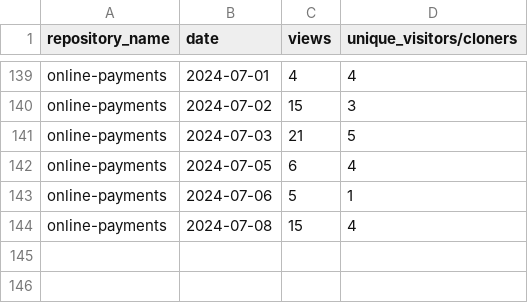
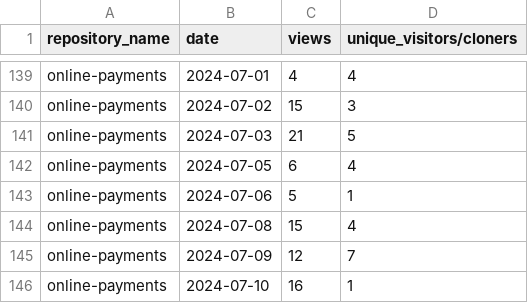
Before and after one commit to jpmorgan-payments/online-payments, a CSV file: metrics/traffic-stats-sorted.csv, drawn as a sheet; only a part is shown, gaps mark what is left out; the diff names each change by its address in the sheet, - before the commit and + after, or states it on an @@ line.

```diff
--- a/metrics/traffic-stats-sorted.csv
+++ b/metrics/traffic-stats-sorted.csv
+row 145: online-payments | 2024-07-09 | 12 | 7
+row 146: online-payments | 2024-07-10 | 16 | 1
```
Also changed, not shown: metrics/clone-stats-sorted.csv, metrics/clone-stats.csv, 3 other files.
